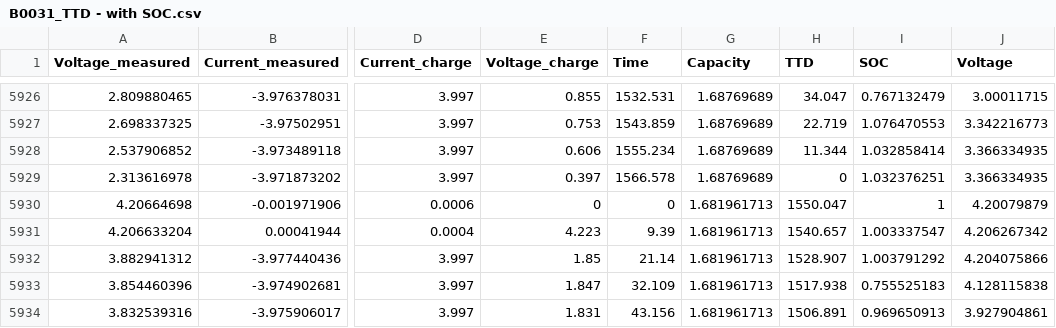
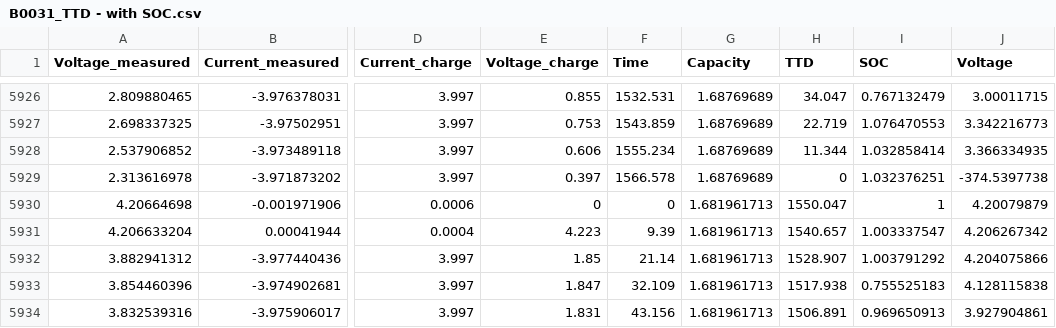
Before and after one commit to gskorupskaruiz/B03, a CSV file: data/B0031_TTD - with SOC.csv, drawn as a sheet; only a part is shown, gaps mark what is left out; the diff names each change by its address in the sheet, - before the commit and + after, or states it on an @@ line.

```diff
--- a/data/B0031_TTD - with SOC.csv
+++ b/data/B0031_TTD - with SOC.csv
-J5929 (Voltage): 3.366334935
+J5929 (Voltage): -374.5397738
```
Also changed, not shown: data/B0030_TTD - with SOC.csv, 4 other files.
